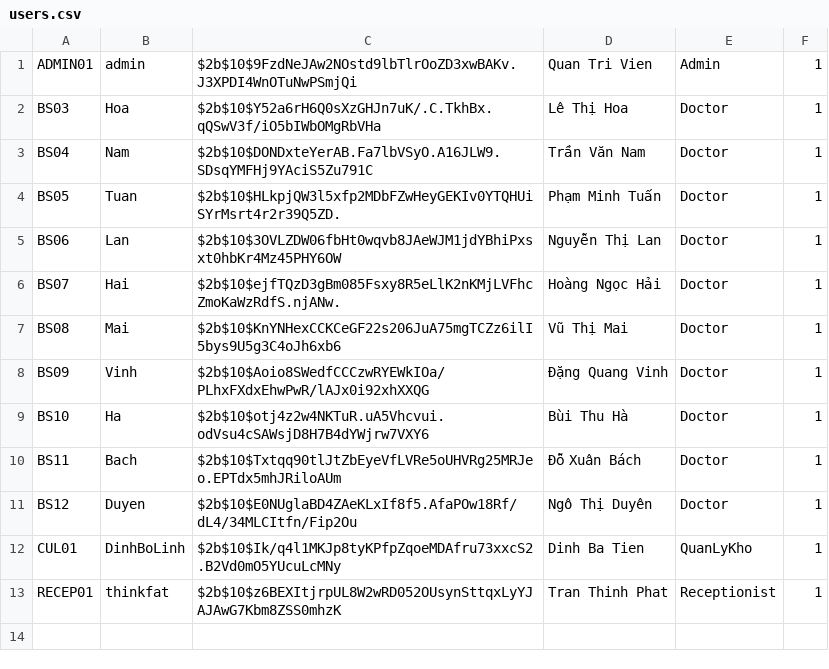
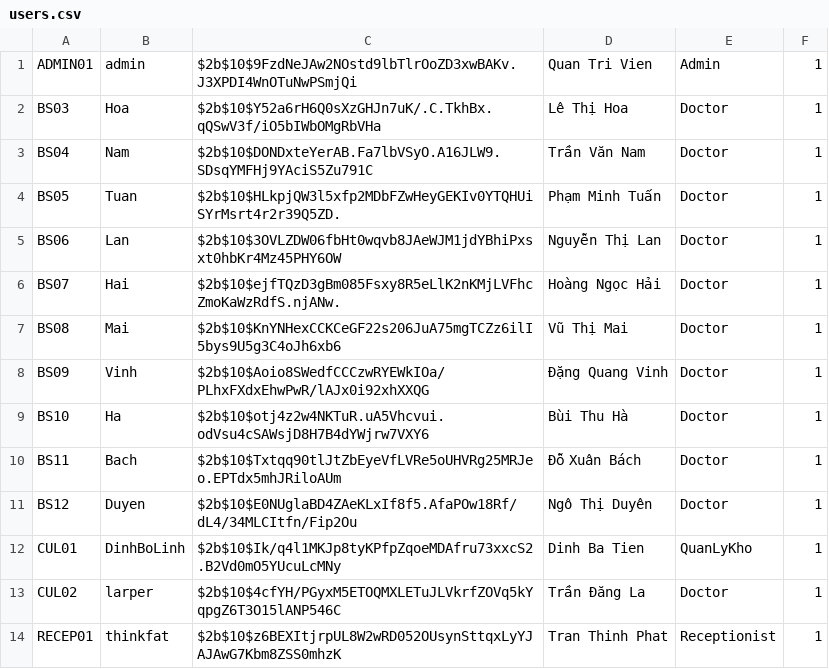
Before and after one commit to prestonwanttorevenge/PBL2, a CSV file: data/users.csv, drawn as a sheet; the diff names each change by its address in the sheet, - before the commit and + after, or states it on an @@ line.

```diff
--- a/data/users.csv
+++ b/data/users.csv
+row 13: CUL02 | larper | $2b$10$4cfYH/PGyxM5ETOQMXLETuJLVkrfZOVq5kYqpgZ6T3O15lANP546C | Trần Đăng La | Doctor | 1
```
Also changed, not shown: 12 other files.
